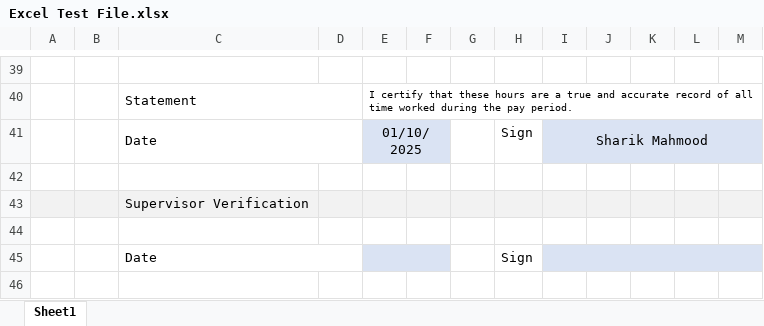
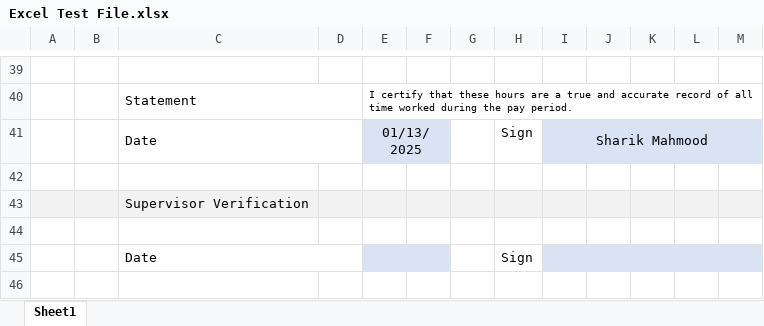
Before and after one commit to Sharky00/GUI-Timesheet-Application, an Excel workbook: Timesheet Template/Excel Test File.xlsx, sheet Sheet1, drawn as a sheet; only a part is shown, gaps mark what is left out; values as stored, in another font and other column widths than the file's, no borders; the diff names each change by its address in the sheet, - before the commit and + after, or states it on an @@ line.

```diff
--- a/Timesheet Template/Excel Test File.xlsx (sheet Sheet1)
+++ b/Timesheet Template/Excel Test File.xlsx (sheet Sheet1)
-E41: 01/10/2025
+E41: 01/13/2025
```
Also changed, not shown: 1 other file.
